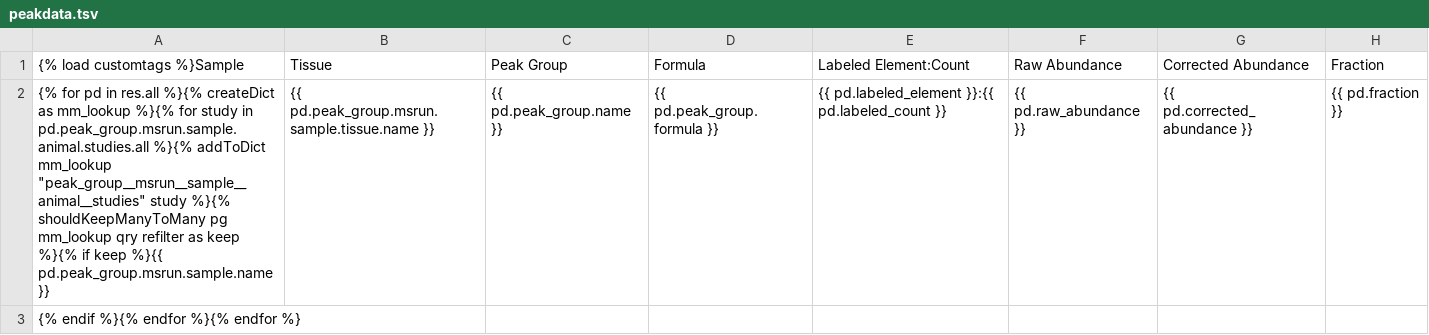
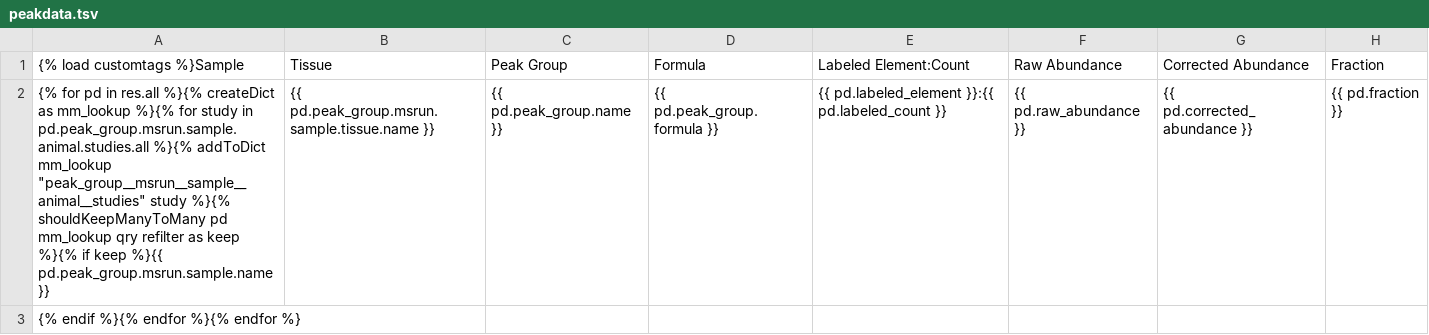
Before and after one commit to Princeton-LSI-ResearchComputing/tracebase, a TSV file: DataRepo/templates/DataRepo/search/downloads/peakdata.tsv, drawn as a sheet; only a part is shown; the diff names each change by its address in the sheet, - before the commit and + after, or states it on an @@ line.

Commit message:
Added the measured compounds column to the peakgroup tsv download template.
Fixed a simple bug in the peakdata html & tsv templates.
Streamlined the peakgroup template code a bit.
Updated test & linted.
Added a link to the new tissue detail page.

Files checked in: DataRepo/templates/DataRepo/search/downloads/peakdata.tsv DataRepo/templates/DataRepo/search/downloads/peakgroups.tsv DataRepo/templates/DataRepo/search/results/peakdata.html DataRepo/templates/DataRepo/search/results/peakgroups.html DataRepo/templatetags/customtags.py DataRepo/tests/test_views.py

```diff
--- a/DataRepo/templates/DataRepo/search/downloads/peakdata.tsv
+++ b/DataRepo/templates/DataRepo/search/downloads/peakdata.tsv
-A2: …%}{% shouldKeepManyToMany pg mm_lookup qry…
+A2: …%}{% shouldKeepManyToMany pd mm_lookup qry…
```
Also changed, not shown: DataRepo/templates/DataRepo/search/downloads/peakgroups.tsv, 3 other files.
